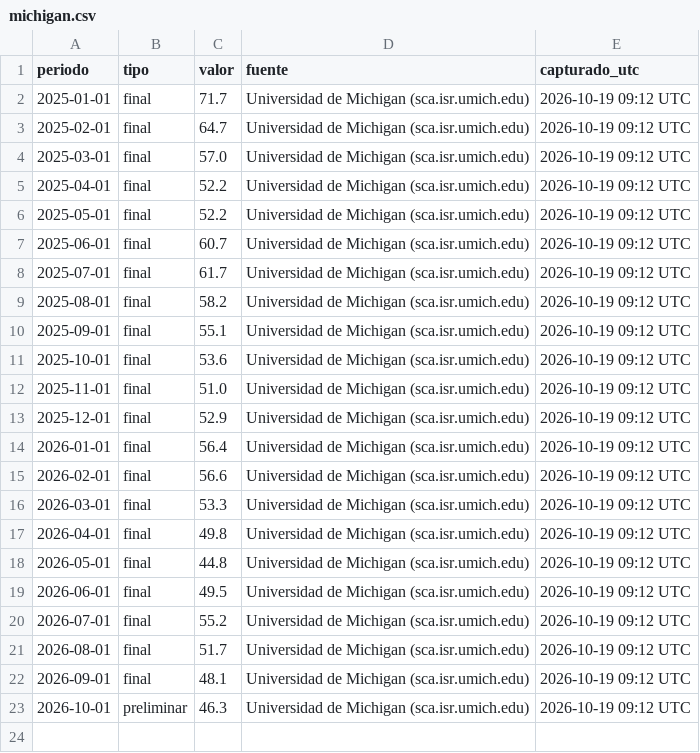
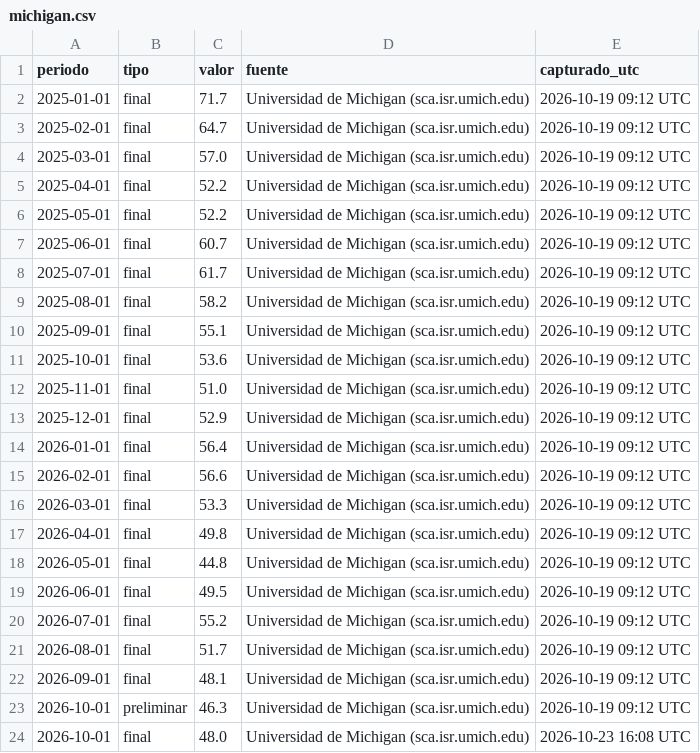
Before and after one commit to komonartisans-ops/nexora-terminal, a CSV file: data/michigan.csv, drawn as a sheet.

```diff
--- a/data/michigan.csv
+++ b/data/michigan.csv
@@ -23 +23,2 @@ periodo,tipo,valor,fuente,capturado_utc
 2026-10-01,preliminar,46.3,Universidad de Michigan (sca.isr.umich.edu),2026-10-19 09:12 UTC
+2026-10-01,final,48.0,Universidad de Michigan (sca.isr.umich.edu),2026-10-23 16:08 UTC
```
Also changed, not shown: 3 other files.
